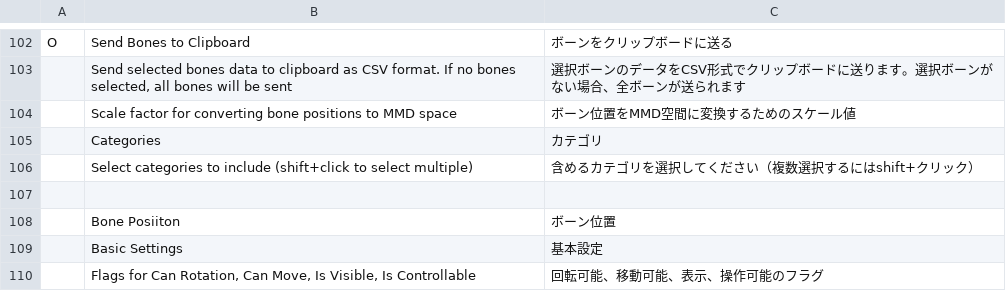
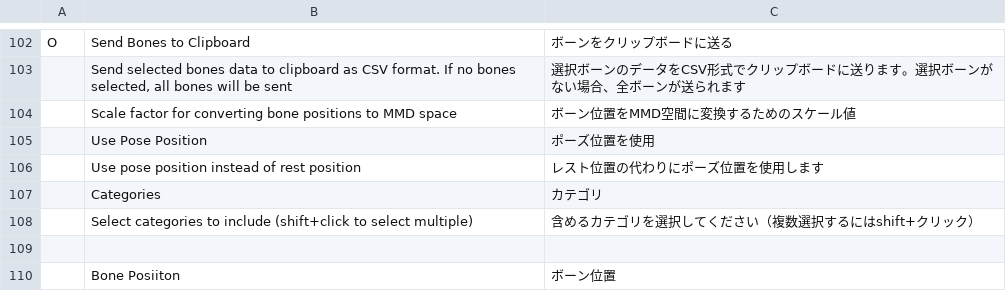
Before and after one commit to kafuji/mmd_helper, a TSV file: translations/ja_JP/ui.tsv, drawn as a sheet; only a part is shown, gaps mark what is left out; the shorter side is filled out with more unchanged rows; the diff names each change by its address in the sheet, - before the commit and + after, or states it on an @@ line.

```diff
--- a/translations/ja_JP/ui.tsv
+++ b/translations/ja_JP/ui.tsv
+row 105:  | Use Pose Position | ポーズ位置を使用
+row 106:  | Use pose position instead of rest position | レスト位置の代わりにポーズ位置を使用します
```
Also changed, not shown: 6 other files.
